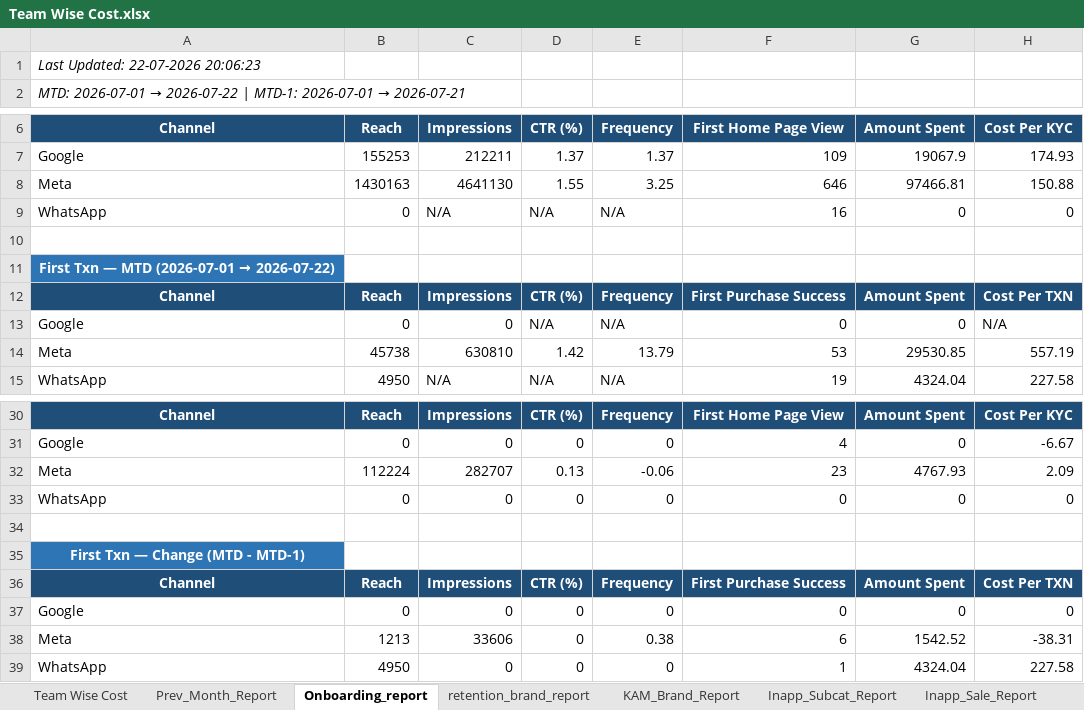
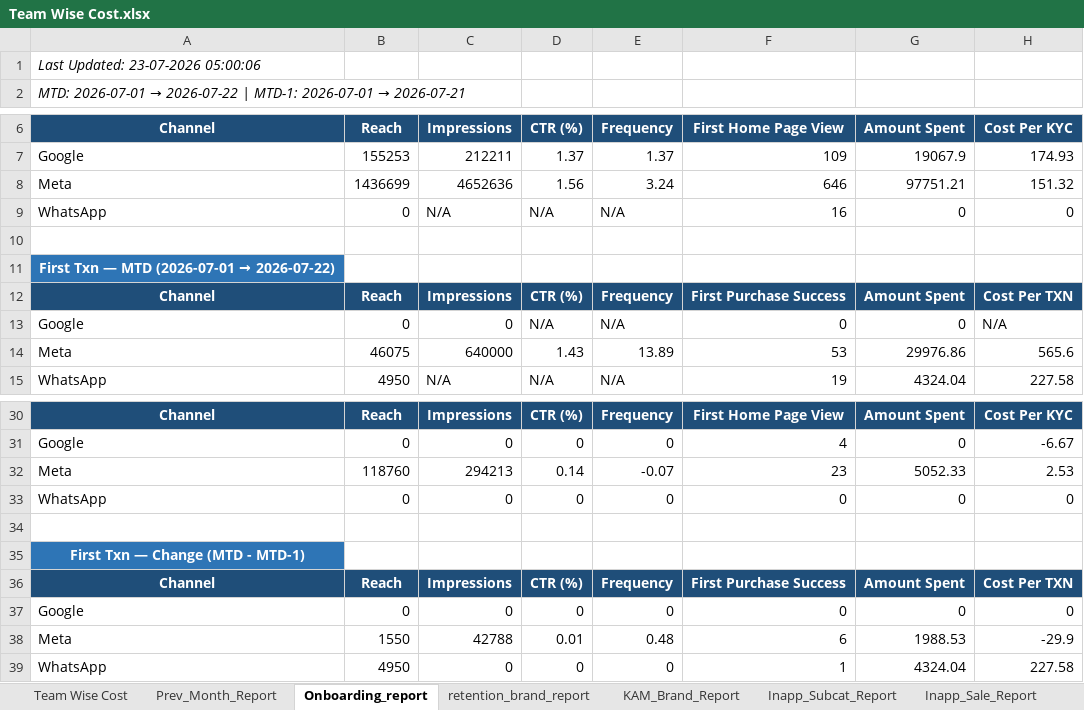
Before and after one commit to ankitbk-gm/auto_ads_report_bot, an Excel workbook: reports/Team Wise Cost.xlsx, sheet Onboarding_report, drawn as a sheet; only a part is shown, gaps mark what is left out; values as stored, in another font and other column widths than the file's, no borders; removed rows and columns are numbered as before the commit, all else as after; the diff covers the shown part only; the diff names each change by its address in the sheet, - before the commit and + after, or states it on an @@ line.

```diff
--- a/reports/Team Wise Cost.xlsx (sheet Onboarding_report)
+++ b/reports/Team Wise Cost.xlsx (sheet Onboarding_report)
-A1: Last Updated: 22-07-2026 20:06:23
+A1: Last Updated: 23-07-2026 05:00:06
-row 8: Meta | 1430163 | 4641130 | 1.55 | 3.25 | 646 | 97466.81 | 150.88
+row 8: Meta | 1436699 | 4652636 | 1.56 | 3.24 | 646 | 97751.21 | 151.32
-row 14: Meta | 45738 | 630810 | 1.42 | 13.79 | 53 | 29530.85 | 557.19
+row 14: Meta | 46075 | 640000 | 1.43 | 13.89 | 53 | 29976.86 | 565.6
-row 32: Meta | 112224 | 282707 | 0.13 | -0.06 | 23 | 4767.93 | 2.09
+row 32: Meta | 118760 | 294213 | 0.14 | -0.07 | 23 | 5052.33 | 2.53
-row 38: Meta | 1213 | 33606 | 0 | 0.38 | 6 | 1542.52 | -38.31
+row 38: Meta | 1550 | 42788 | 0.01 | 0.48 | 6 | 1988.53 | -29.9
```
Also changed, not shown: 1 edited cell elsewhere in this sheet, sheet retention_brand_report, sheet Campaign_Performance_Report, sheet Team Wise Cost, sheet KAM_Brand_Report, sheet Inapp_Sale_Report, sheet Inapp_Subcat_Report, 1 more sheet.
